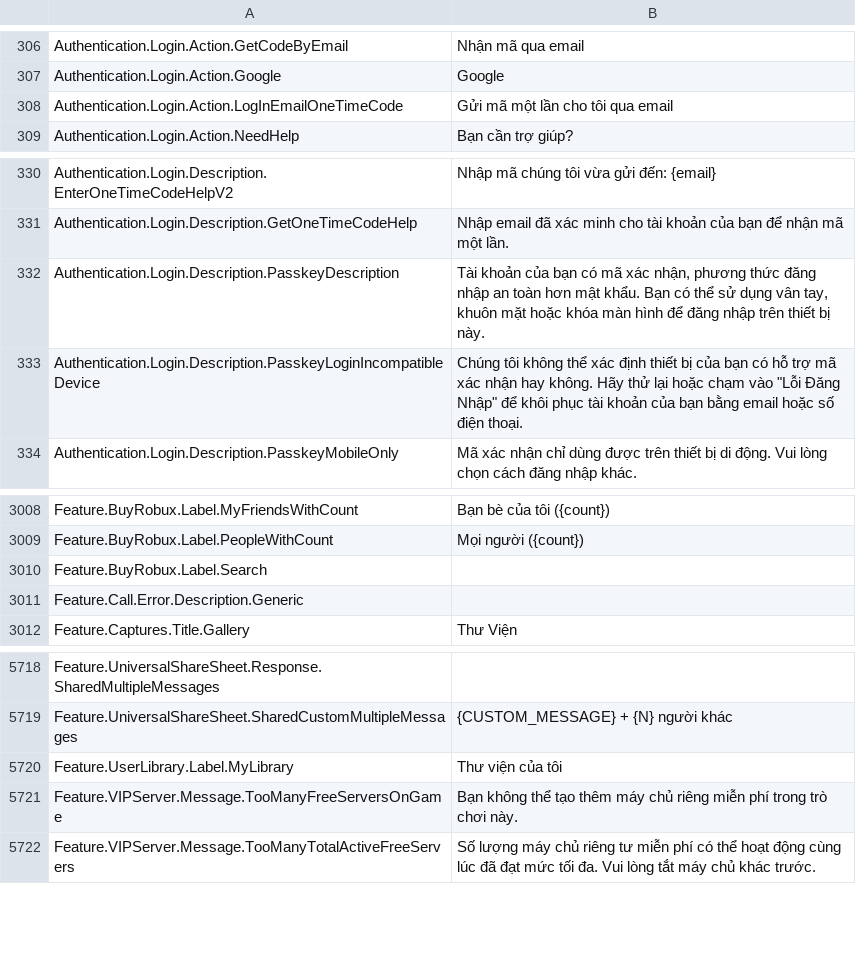
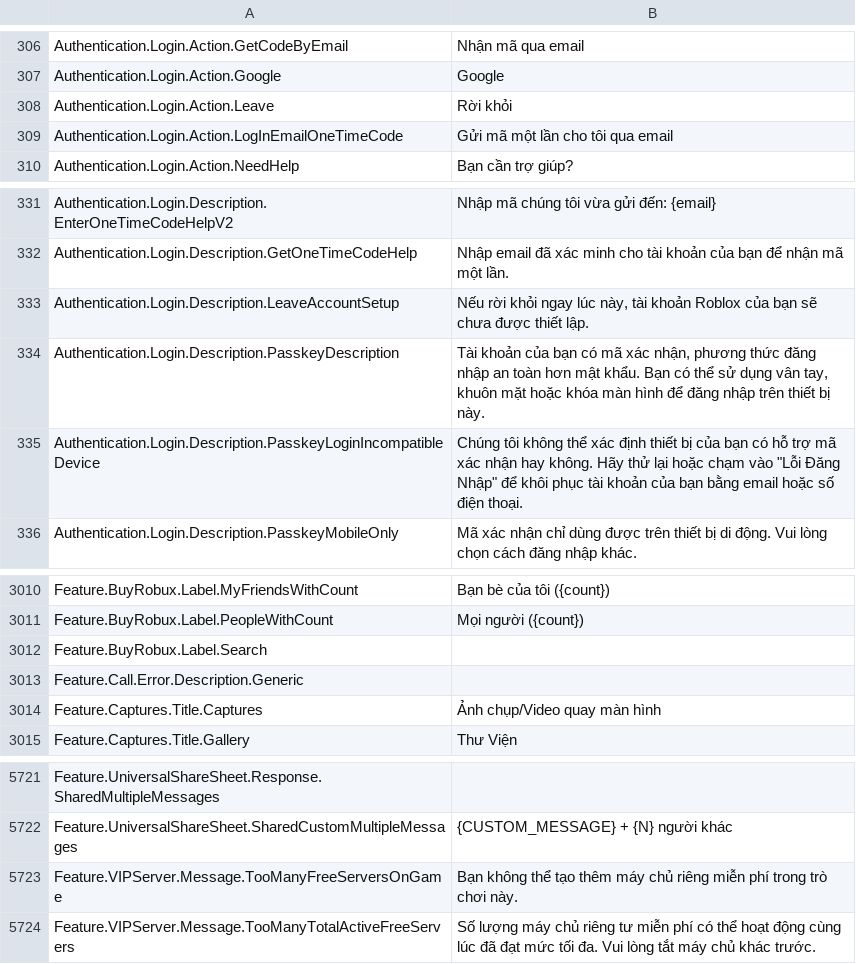
Before and after one commit to EliCauvert/Roblox-Datamining, a CSV file: UniversalApp/Locales/Common/vi-vn.csv, drawn as a sheet; only a part is shown, gaps mark what is left out; removed rows and columns are numbered as before the commit, all else as after; the diff names each change by its address in the sheet, - before the commit and + after, or states it on an @@ line.

Commit message:
UniversalApp (18248)

```diff
--- a/UniversalApp/Locales/Common/vi-vn.csv
+++ b/UniversalApp/Locales/Common/vi-vn.csv
+row 308: Authentication.Login.Action.Leave | Rời khỏi
+row 333: Authentication.Login.Description.LeaveAccountSetup | Nếu rời khỏi ngay lúc này, tài khoản Roblox của bạn sẽ chưa được thiết lập.
+row 3014: Feature.Captures.Title.Captures | Ảnh chụp/Video quay màn hình
-row 5720: Feature.UserLibrary.Label.MyLibrary | Thư viện của tôi
```
Also changed, not shown: UniversalApp/Locales/Common/ar-001.csv, UniversalApp/Locales/Common/fr-fr.csv, 20 other files.
